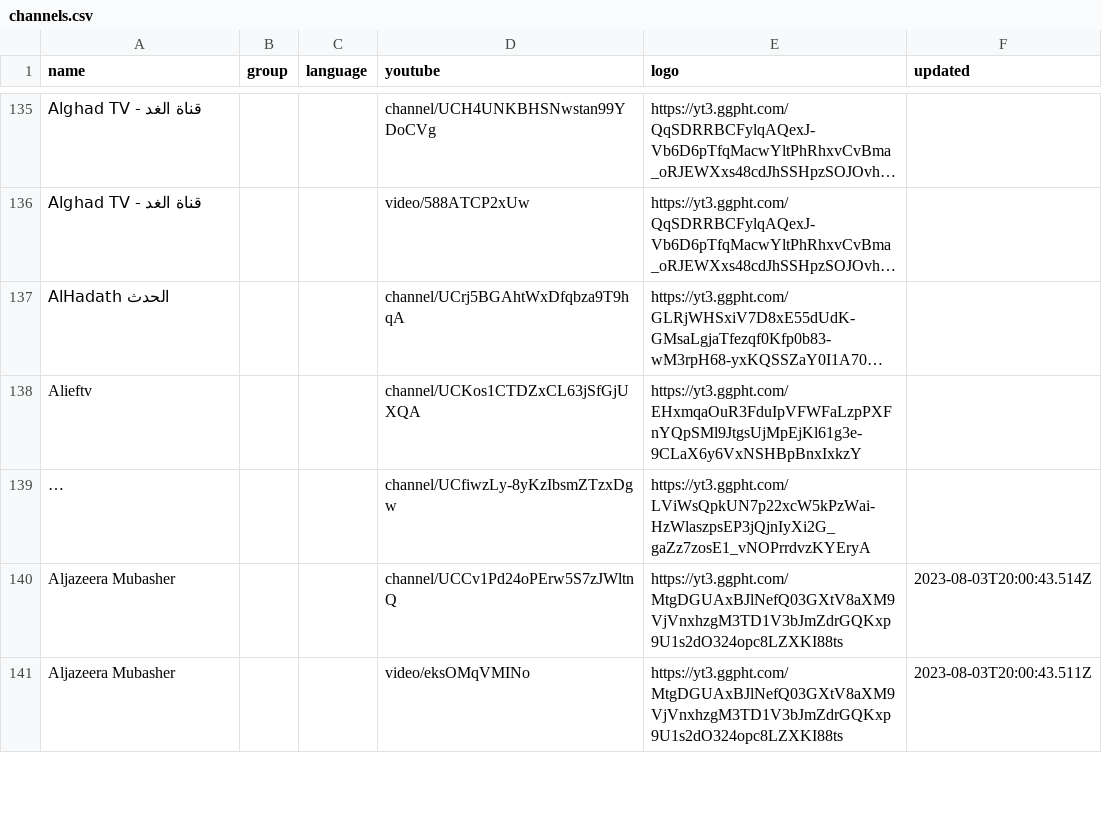
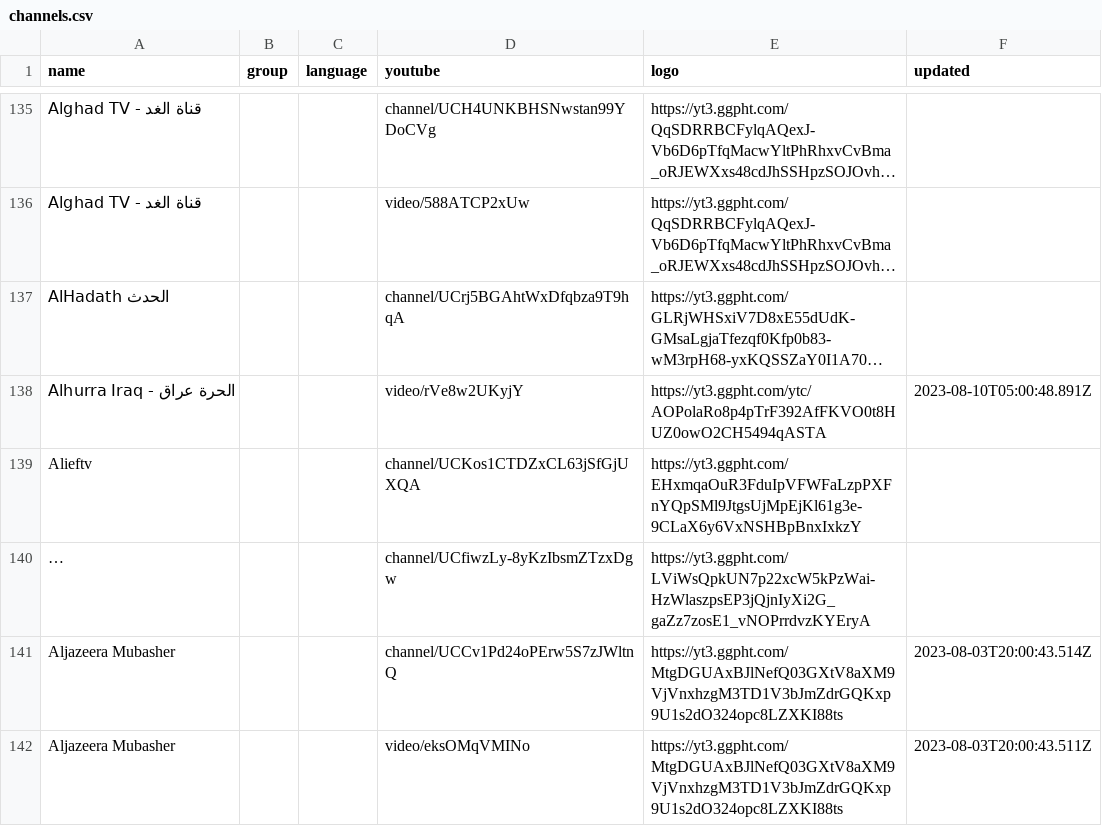
Before and after one commit to Navezjt/Navez-ST, a CSV file: channels.csv, drawn as a sheet; only a part is shown, gaps mark what is left out; long unchanged cells end in …; the diff names each change by its address in the sheet, - before the commit and + after, or states it on an @@ line.

```diff
--- a/channels.csv
+++ b/channels.csv
+row 138: Alhurra Iraq - الحرة عراق |  |  | video/rVe8w2UKyjY | https://yt3.ggpht.com/ytc/AOPolaRo8p4pTrF392AfFKVO0t8HUZ0owO2CH5494qASTA | 2023-08-10T05:00:48.891Z
```
